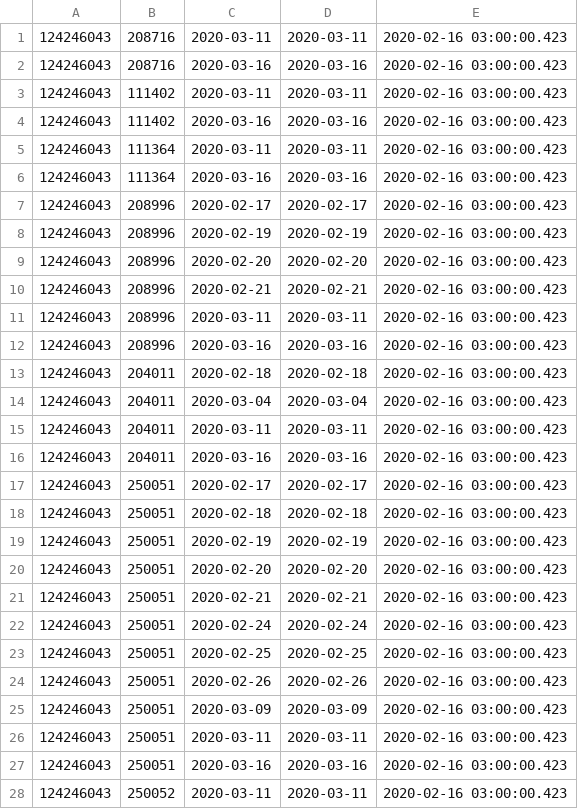
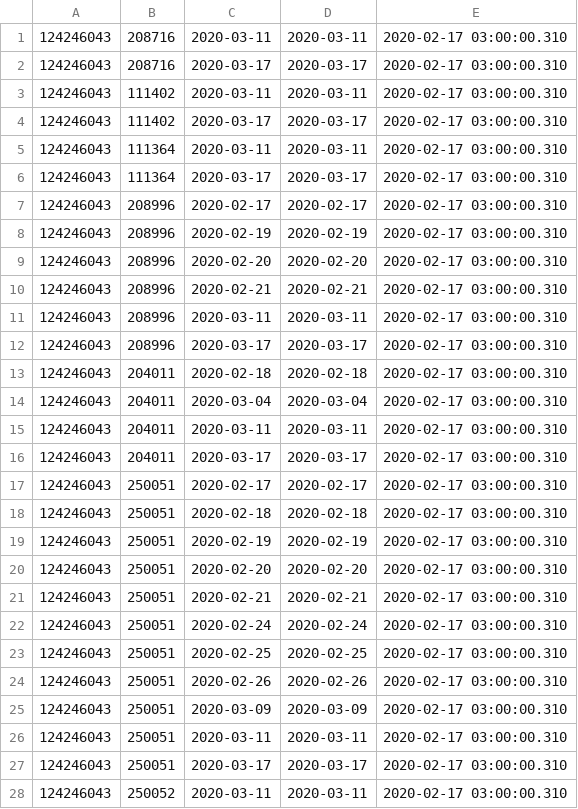
Before and after one commit to vilnius/naujosios-vilnios-poliklinika, a CSV file: 124246043_doctors_excluded.csv, drawn as a sheet; only a part is shown; the diff covers the shown part only.

```diff
--- a/124246043_doctors_excluded.csv
+++ b/124246043_doctors_excluded.csv
@@ -1,28 +1,28 @@
-124246043;208716;2020-03-11;2020-03-11;2020-02-16 03:00:00.423
-124246043;208716;2020-03-16;2020-03-16;2020-02-16 03:00:00.423
-124246043;111402;2020-03-11;2020-03-11;2020-02-16 03:00:00.423
-124246043;111402;2020-03-16;2020-03-16;2020-02-16 03:00:00.423
-124246043;111364;2020-03-11;2020-03-11;2020-02-16 03:00:00.423
-124246043;111364;2020-03-16;2020-03-16;2020-02-16 03:00:00.423
-124246043;208996;2020-02-17;2020-02-17;2020-02-16 03:00:00.423
-124246043;208996;2020-02-19;2020-02-19;2020-02-16 03:00:00.423
-124246043;208996;2020-02-20;2020-02-20;2020-02-16 03:00:00.423
-124246043;208996;2020-02-21;2020-02-21;2020-02-16 03:00:00.423
-124246043;208996;2020-03-11;2020-03-11;2020-02-16 03:00:00.423
-124246043;208996;2020-03-16;2020-03-16;2020-02-16 03:00:00.423
-124246043;204011;2020-02-18;2020-02-18;2020-02-16 03:00:00.423
-124246043;204011;2020-03-04;2020-03-04;2020-02-16 03:00:00.423
-124246043;204011;2020-03-11;2020-03-11;2020-02-16 03:00:00.423
-124246043;204011;2020-03-16;2020-03-16;2020-02-16 03:00:00.423
-124246043;250051;2020-02-17;2020-02-17;2020-02-16 03:00:00.423
-124246043;250051;2020-02-18;2020-02-18;2020-02-16 03:00:00.423
-124246043;250051;2020-02-19;2020-02-19;2020-02-16 03:00:00.423
-124246043;250051;2020-02-20;2020-02-20;2020-02-16 03:00:00.423
-124246043;250051;2020-02-21;2020-02-21;2020-02-16 03:00:00.423
-124246043;250051;2020-02-24;2020-02-24;2020-02-16 03:00:00.423
-124246043;250051;2020-02-25;2020-02-25;2020-02-16 03:00:00.423
-124246043;250051;2020-02-26;2020-02-26;2020-02-16 03:00:00.423
-124246043;250051;2020-03-09;2020-03-09;2020-02-16 03:00:00.423
-124246043;250051;2020-03-11;2020-03-11;2020-02-16 03:00:00.423
-124246043;250051;2020-03-16;2020-03-16;2020-02-16 03:00:00.423
-124246043;250052;2020-03-11;2020-03-11;2020-02-16 03:00:00.423
+124246043;208716;2020-03-11;2020-03-11;2020-02-17 03:00:00.310
+124246043;208716;2020-03-17;2020-03-17;2020-02-17 03:00:00.310
+124246043;111402;2020-03-11;2020-03-11;2020-02-17 03:00:00.310
+124246043;111402;2020-03-17;2020-03-17;2020-02-17 03:00:00.310
+124246043;111364;2020-03-11;2020-03-11;2020-02-17 03:00:00.310
+124246043;111364;2020-03-17;2020-03-17;2020-02-17 03:00:00.310
+124246043;208996;2020-02-17;2020-02-17;2020-02-17 03:00:00.310
+124246043;208996;2020-02-19;2020-02-19;2020-02-17 03:00:00.310
+124246043;208996;2020-02-20;2020-02-20;2020-02-17 03:00:00.310
+124246043;208996;2020-02-21;2020-02-21;2020-02-17 03:00:00.310
+124246043;208996;2020-03-11;2020-03-11;2020-02-17 03:00:00.310
+124246043;208996;2020-03-17;2020-03-17;2020-02-17 03:00:00.310
+124246043;204011;2020-02-18;2020-02-18;2020-02-17 03:00:00.310
+124246043;204011;2020-03-04;2020-03-04;2020-02-17 03:00:00.310
+124246043;204011;2020-03-11;2020-03-11;2020-02-17 03:00:00.310
+124246043;204011;2020-03-17;2020-03-17;2020-02-17 03:00:00.310
+124246043;250051;2020-02-17;2020-02-17;2020-02-17 03:00:00.310
+124246043;250051;2020-02-18;2020-02-18;2020-02-17 03:00:00.310
+124246043;250051;2020-02-19;2020-02-19;2020-02-17 03:00:00.310
+124246043;250051;2020-02-20;2020-02-20;2020-02-17 03:00:00.310
+124246043;250051;2020-02-21;2020-02-21;2020-02-17 03:00:00.310
+124246043;250051;2020-02-24;2020-02-24;2020-02-17 03:00:00.310
+124246043;250051;2020-02-25;2020-02-25;2020-02-17 03:00:00.310
+124246043;250051;2020-02-26;2020-02-26;2020-02-17 03:00:00.310
+124246043;250051;2020-03-09;2020-03-09;2020-02-17 03:00:00.310
+124246043;250051;2020-03-11;2020-03-11;2020-02-17 03:00:00.310
+124246043;250051;2020-03-17;2020-03-17;2020-02-17 03:00:00.310
+124246043;250052;2020-03-11;2020-03-11;2020-02-17 03:00:00.310
```
Also changed, not shown: 23 edited cells elsewhere in this file, 124246043_family_doctors_list.csv, 124246043_free_registrations.csv.
